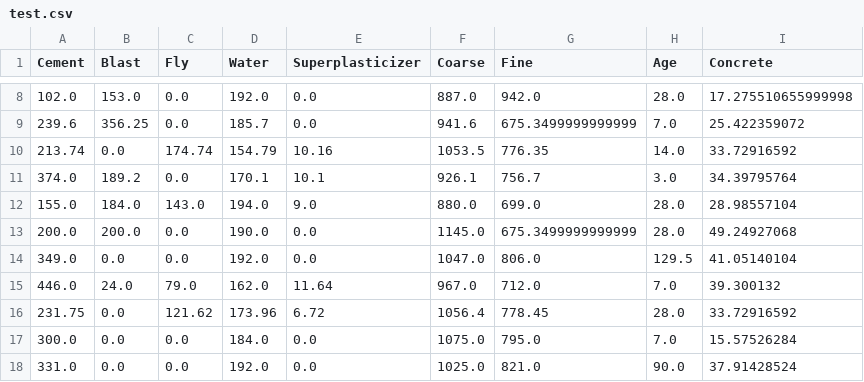
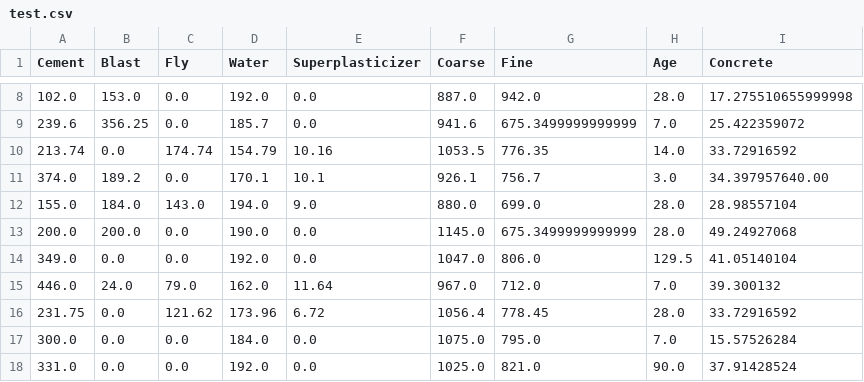
Before and after one commit to Tilakakasapu/CementStrengthPrediction, a CSV file: artifacts/data_transformation/test.csv, drawn as a sheet; only a part is shown, gaps mark what is left out.

```diff
--- a/artifacts/data_transformation/test.csv
+++ b/artifacts/data_transformation/test.csv
@@ -10,3 +10,3 @@ Cement,Blast,Fly,Water,Superplasticizer,Coarse,Fine,Age,Concrete
 213.74,0.0,174.74,154.79,10.16,1053.5,776.35,14.0,33.72916592
-374.0,189.2,0.0,170.1,10.1,926.1,756.7,3.0,34.39795764
+374.0,189.2,0.0,170.1,10.1,926.1,756.7,3.0,34.397957640.00
 155.0,184.0,143.0,194.0,9.0,880.0,699.0,28.0,28.98557104
```
Also changed, not shown: 4 other files.
